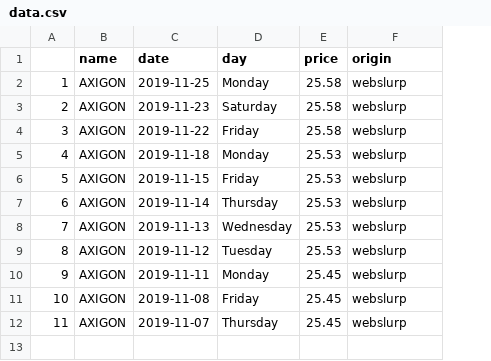
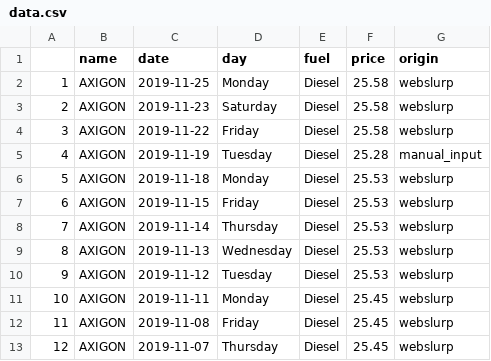
Before and after one commit to jakubfuchs/r-webslurp, a CSV file: data.csv, drawn as a sheet; addresses are those after the commit; the diff names each change by its address in the sheet, - before the commit and + after, or states it on an @@ line.

Commit message:
adjusted missing data

```diff
--- a/data.csv
+++ b/data.csv
+column E (fuel), rows 2-4: all Diesel; rows 6-13: all Diesel
+row 5: 4 | AXIGON | 2019-11-19 | Tuesday | Diesel | 25.28 | manual_input
@@ column A renumbered from row 6 down @@
```
Also changed, not shown: 1 other file.
